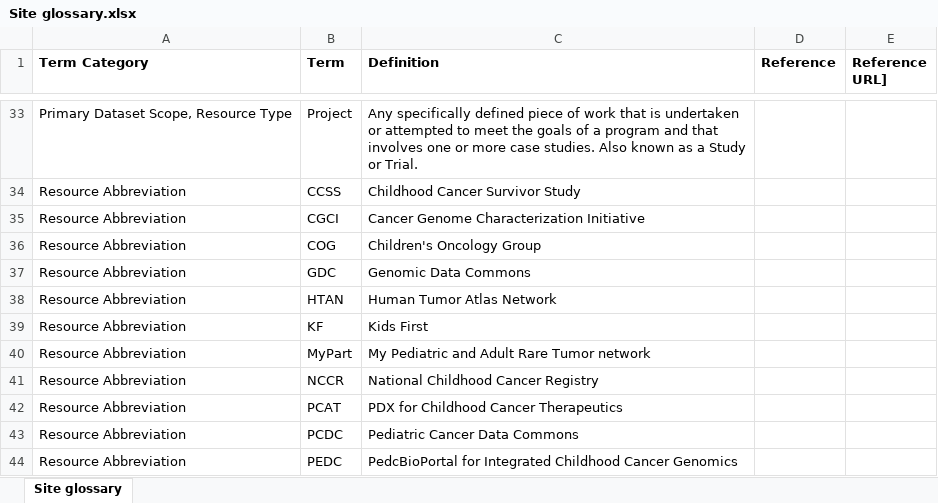
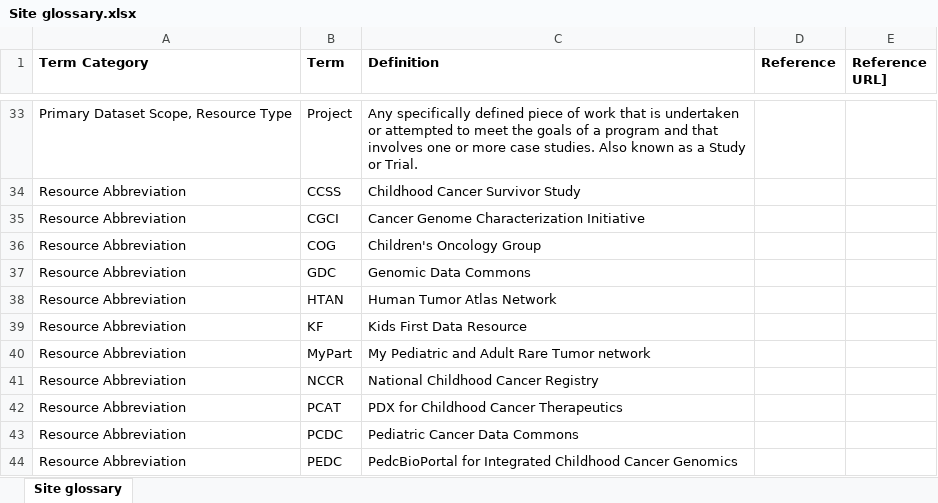
Before and after one commit to CBIIT/CCDC-ETL, an Excel workbook: data_files/Site glossary.xlsx, sheet Site glossary, drawn as a sheet; only a part is shown, gaps mark what is left out; values as stored, in another font and other column widths than the file's, no borders; the diff names each change by its address in the sheet, - before the commit and + after, or states it on an @@ line.

Commit message:
Update PODCAT-731 feature: change the full name for KF data source

```diff
--- a/data_files/Site glossary.xlsx (sheet Site glossary)
+++ b/data_files/Site glossary.xlsx (sheet Site glossary)
-C39 (Definition): Kids First
+C39 (Definition): Kids First Data Resource
```
